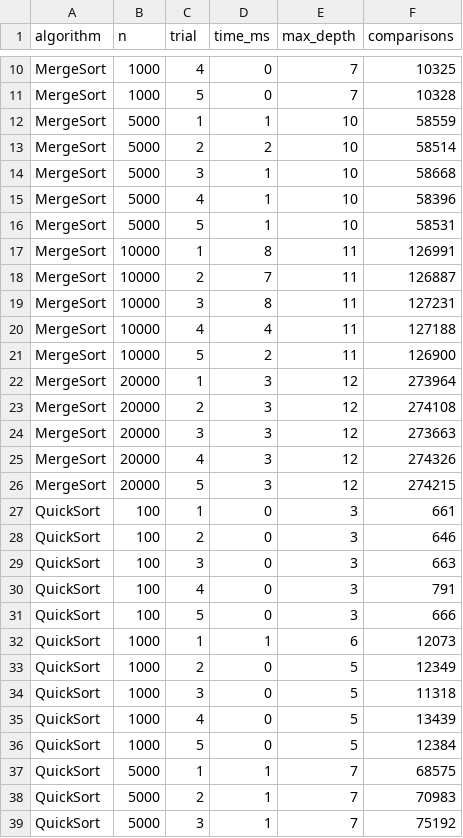
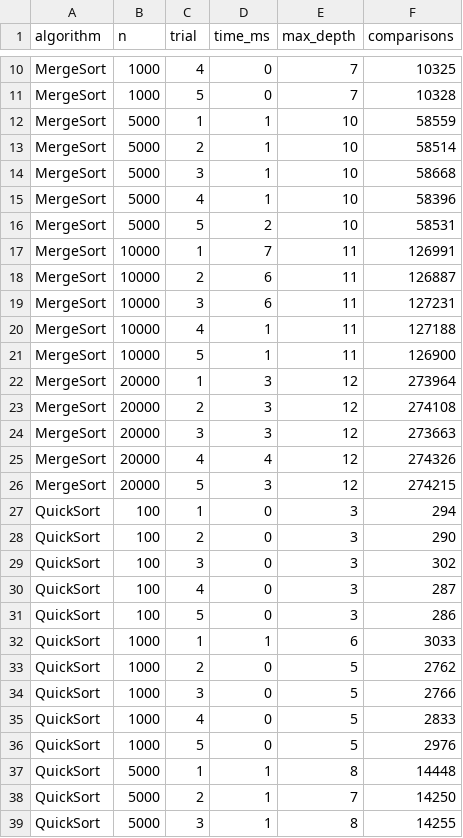
Before and after one commit to 07Vanshikajindal/DivideandConquerAlgorithms, a CSV file: data/results.csv, drawn as a sheet; only a part is shown, gaps mark what is left out; the diff covers the shown part only.

```diff
--- a/data/results.csv
+++ b/data/results.csv
@@ -12,11 +12,11 @@ MergeSort,1000,5,0,7,10328
 MergeSort,5000,1,1,10,58559
-MergeSort,5000,2,2,10,58514
+MergeSort,5000,2,1,10,58514
 MergeSort,5000,3,1,10,58668
 MergeSort,5000,4,1,10,58396
-MergeSort,5000,5,1,10,58531
-MergeSort,10000,1,8,11,126991
-MergeSort,10000,2,7,11,126887
-MergeSort,10000,3,8,11,127231
-MergeSort,10000,4,4,11,127188
-MergeSort,10000,5,2,11,126900
+MergeSort,5000,5,2,10,58531
+MergeSort,10000,1,7,11,126991
+MergeSort,10000,2,6,11,126887
+MergeSort,10000,3,6,11,127231
+MergeSort,10000,4,1,11,127188
+MergeSort,10000,5,1,11,126900
 MergeSort,20000,1,3,12,273964
@@ -24,16 +24,16 @@ MergeSort,20000,2,3,12,274108
 MergeSort,20000,3,3,12,273663
-MergeSort,20000,4,3,12,274326
+MergeSort,20000,4,4,12,274326
 MergeSort,20000,5,3,12,274215
-QuickSort,100,1,0,3,661
-QuickSort,100,2,0,3,646
-QuickSort,100,3,0,3,663
-QuickSort,100,4,0,3,791
-QuickSort,100,5,0,3,666
-QuickSort,1000,1,1,6,12073
-QuickSort,1000,2,0,5,12349
-QuickSort,1000,3,0,5,11318
-QuickSort,1000,4,0,5,13439
-QuickSort,1000,5,0,5,12384
-QuickSort,5000,1,1,7,68575
-QuickSort,5000,2,1,7,70983
-QuickSort,5000,3,1,7,75192
+QuickSort,100,1,0,3,294
+QuickSort,100,2,0,3,290
+QuickSort,100,3,0,3,302
+QuickSort,100,4,0,3,287
+QuickSort,100,5,0,3,286
+QuickSort,1000,1,1,6,3033
+QuickSort,1000,2,0,5,2762
+QuickSort,1000,3,0,5,2766
+QuickSort,1000,4,0,5,2833
+QuickSort,1000,5,0,5,2976
+QuickSort,5000,1,1,8,14448
+QuickSort,5000,2,1,7,14250
+QuickSort,5000,3,1,8,14255
```
Also changed, not shown: 43 edited cells elsewhere in this file, 17 other files.
